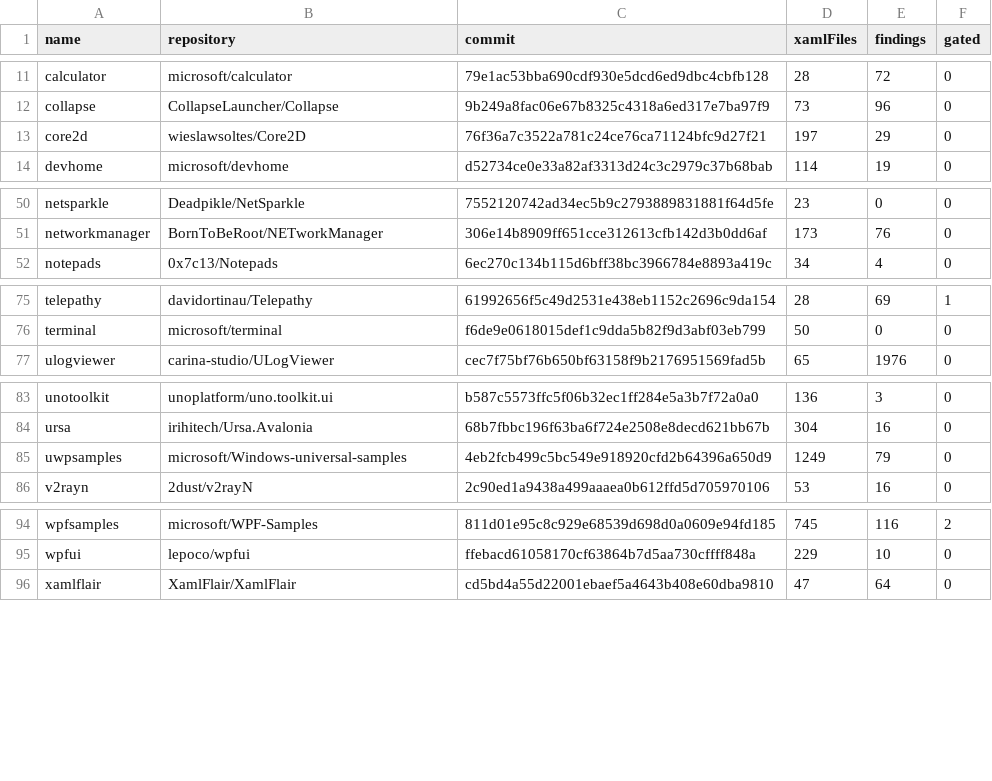
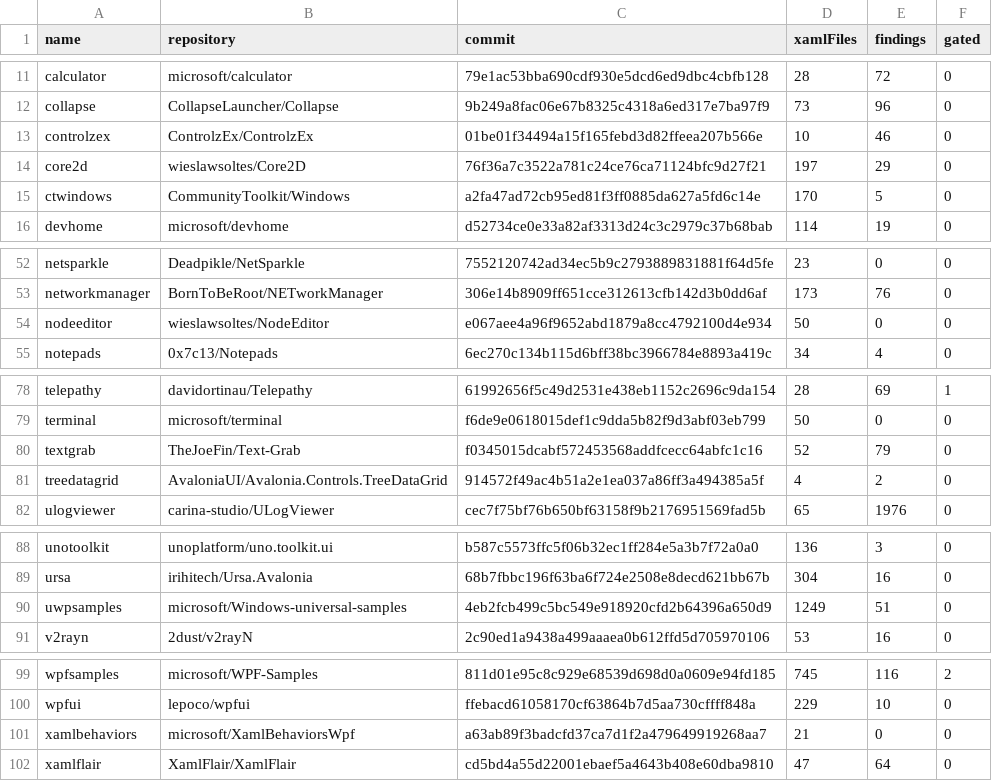
Before and after one commit to HSU-YU-MING/cornhsu-xamlkeys, a TSV file: docs/corpus.tsv, drawn as a sheet; only a part is shown, gaps mark what is left out.

```diff
--- a/docs/corpus.tsv
+++ b/docs/corpus.tsv
@@ -12,3 +12,5 @@ calculator	microsoft/calculator	79e1ac53bba690cdf930e5dcd6ed9dbc4cbfb128	28	72	0
 collapse	CollapseLauncher/Collapse	9b249a8fac06e67b8325c4318a6ed317e7ba97f9	73	96	0
+controlzex	ControlzEx/ControlzEx	01be01f34494a15f165febd3d82ffeea207b566e	10	46	0
 core2d	wieslawsoltes/Core2D	76f36a7c3522a781c24ce76ca71124bfc9d27f21	197	29	0
+ctwindows	CommunityToolkit/Windows	a2fa47ad72cb95ed81f3ff0885da627a5fd6c14e	170	5	0
 devhome	microsoft/devhome	d52734ce0e33a82af3313d24c3c2979c37b68bab	114	19	0
@@ -51,2 +53,3 @@ netsparkle	Deadpikle/NetSparkle	7552120742ad34ec5b9c2793889831881f64d5fe	23	0	0
 networkmanager	BornToBeRoot/NETworkManager	306e14b8909ff651cce312613cfb142d3b0dd6af	173	76	0
+nodeeditor	wieslawsoltes/NodeEditor	e067aee4a96f9652abd1879a8cc4792100d4e934	50	0	0
 notepads	0x7c13/Notepads	6ec270c134b115d6bff38bc3966784e8893a419c	34	4	0
@@ -76,2 +79,4 @@ telepathy	davidortinau/Telepathy	61992656f5c49d2531e438eb1152c2696c9da154	28	69
 terminal	microsoft/terminal	f6de9e0618015def1c9dda5b82f9d3abf03eb799	50	0	0
+textgrab	TheJoeFin/Text-Grab	f0345015dcabf572453568addfcecc64abfc1c16	52	79	0
+treedatagrid	AvaloniaUI/Avalonia.Controls.TreeDataGrid	914572f49ac4b51a2e1ea037a86ff3a494385a5f	4	2	0
 ulogviewer	carina-studio/ULogViewer	cec7f75bf76b650bf63158f9b2176951569fad5b	65	1976	0
@@ -84,3 +89,3 @@ unotoolkit	unoplatform/uno.toolkit.ui	b587c5573ffc5f06b32ec1ff284e5a3b7f72a0a0	1
 ursa	irihitech/Ursa.Avalonia	68b7fbbc196f63ba6f724e2508e8decd621bb67b	304	16	0
-uwpsamples	microsoft/Windows-universal-samples	4eb2fcb499c5bc549e918920cfd2b64396a650d9	1249	79	0
+uwpsamples	microsoft/Windows-universal-samples	4eb2fcb499c5bc549e918920cfd2b64396a650d9	1249	51	0
 v2rayn	2dust/v2rayN	2c90ed1a9438a499aaaea0b612ffd5d705970106	53	16	0
@@ -95,2 +100,3 @@ wpfsamples	microsoft/WPF-Samples	811d01e95c8c929e68539d698d0a0609e94fd185	745	11
 wpfui	lepoco/wpfui	ffebacd61058170cf63864b7d5aa730cffff848a	229	10	0
+xamlbehaviors	microsoft/XamlBehaviorsWpf	a63ab89f3badcfd37ca7d1f2a479649919268aa7	21	0	0
 xamlflair	XamlFlair/XamlFlair	cd5bd4a55d22001ebaef5a4643b408e60dba9810	47	64	0
```
Also changed, not shown: 12 other files.
